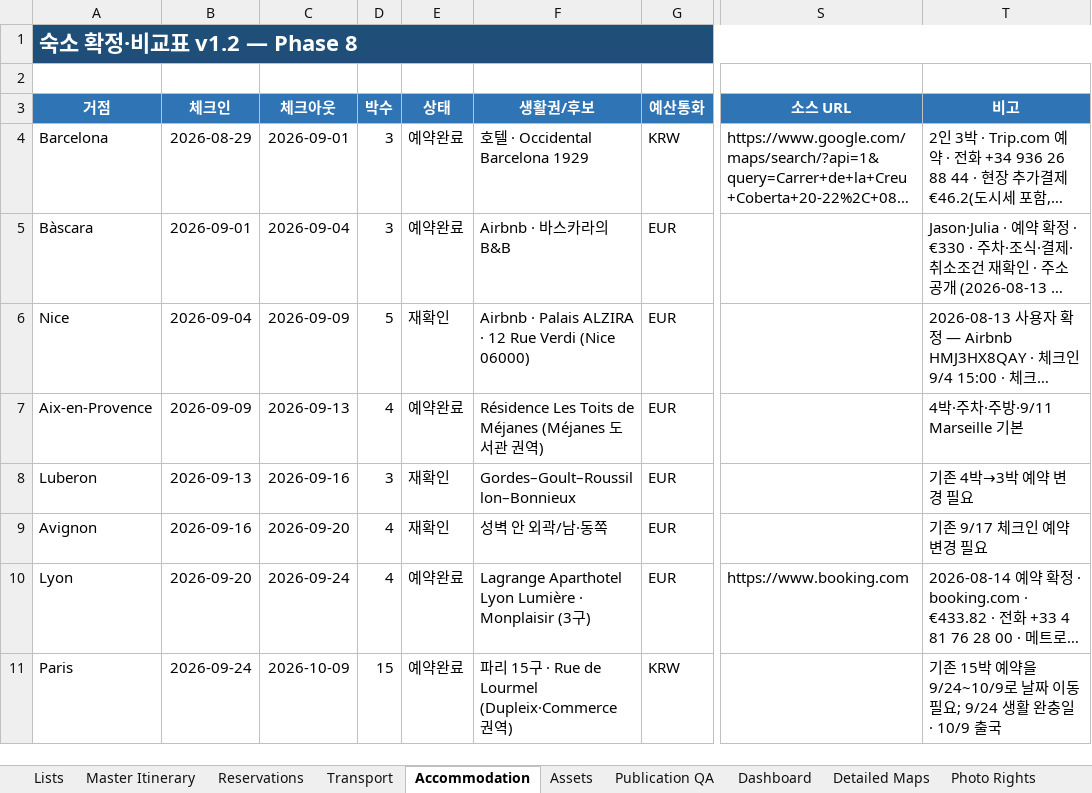
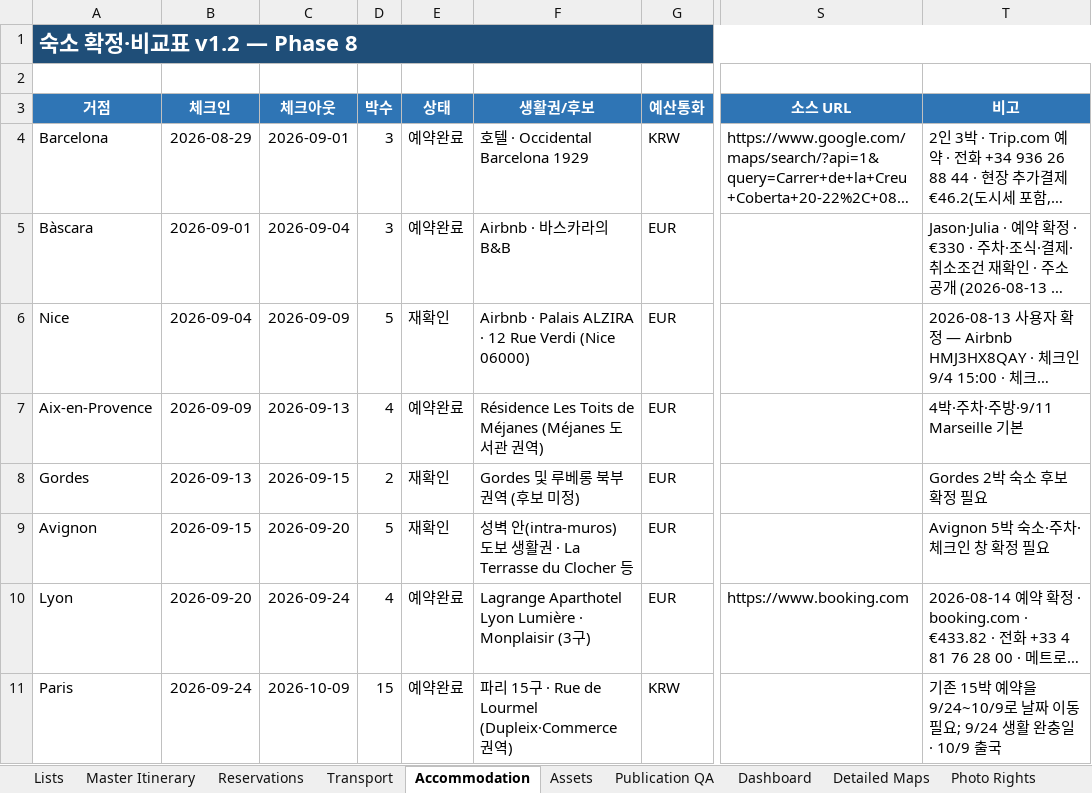
Before and after one commit to jeongjae/SP-FR-guidebook, an Excel workbook: source/OPERATIONS/TP_Europe_Travel_Master_Tracker_v1.2.xlsx, sheet Accommodation, drawn as a sheet; only a part is shown, gaps mark what is left out; long unchanged cells end in …; values as stored, in another font and other column widths than the file's, no borders; the diff names each change by its address in the sheet, - before the commit and + after, or states it on an @@ line.

Commit message:
fix(ops): update Master Tracker Accommodation and Itinerary for Gordes 2N and Avignon 5N

```diff
--- a/source/OPERATIONS/TP_Europe_Travel_Master_Tracker_v1.2.xlsx (sheet Accommodation)
+++ b/source/OPERATIONS/TP_Europe_Travel_Master_Tracker_v1.2.xlsx (sheet Accommodation)
-A8 (거점): Luberon
+A8 (거점): Gordes
-C8 (체크아웃): 2026-09-16
+C8 (체크아웃): 2026-09-15
-D8 (박수): 3
+D8 (박수): 2
-F8 (생활권/후보): Gordes–Goult–Roussillon–Bonnieux
+F8 (생활권/후보): Gordes 및 루베롱 북부 권역 (후보 미정)
-T8 (비고): 기존 4박→3박 예약 변경 필요
+T8 (비고): Gordes 2박 숙소 후보 확정 필요
-B9 (체크인): 2026-09-16
+B9 (체크인): 2026-09-15
-D9 (박수): 4
+D9 (박수): 5
-F9 (생활권/후보): 성벽 안 외곽/남·동쪽
+F9 (생활권/후보): 성벽 안(intra-muros) 도보 생활권 · La Terrasse du Clocher 등
-T9 (비고): 기존 9/17 체크인 예약 변경 필요
+T9 (비고): Avignon 5박 숙소·주차·체크인 창 확정 필요
```
Also changed, not shown: sheet Master Itinerary.
